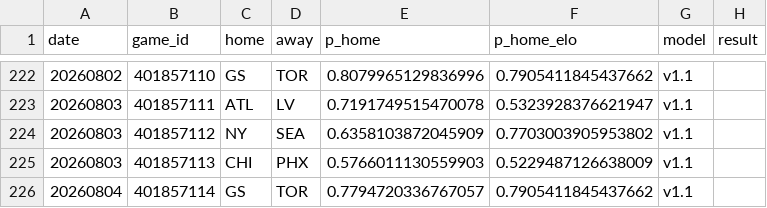
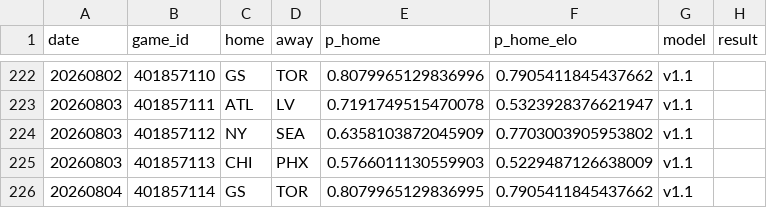
Before and after one commit to azcal/mbm-wnba, a CSV file: logs/predictions.csv, drawn as a sheet; only a part is shown, gaps mark what is left out.

```diff
--- a/logs/predictions.csv
+++ b/logs/predictions.csv
@@ -225,2 +225,2 @@ date,game_id,home,away,p_home,p_home_elo,model,result
 20260803,401857113,CHI,PHX,0.5766011130559903,0.5229487126638009,v1.1,
-20260804,401857114,GS,TOR,0.7794720336767057,0.7905411845437662,v1.1,
+20260804,401857114,GS,TOR,0.8079965129836995,0.7905411845437662,v1.1,
```
Also changed, not shown: 2 other files.
